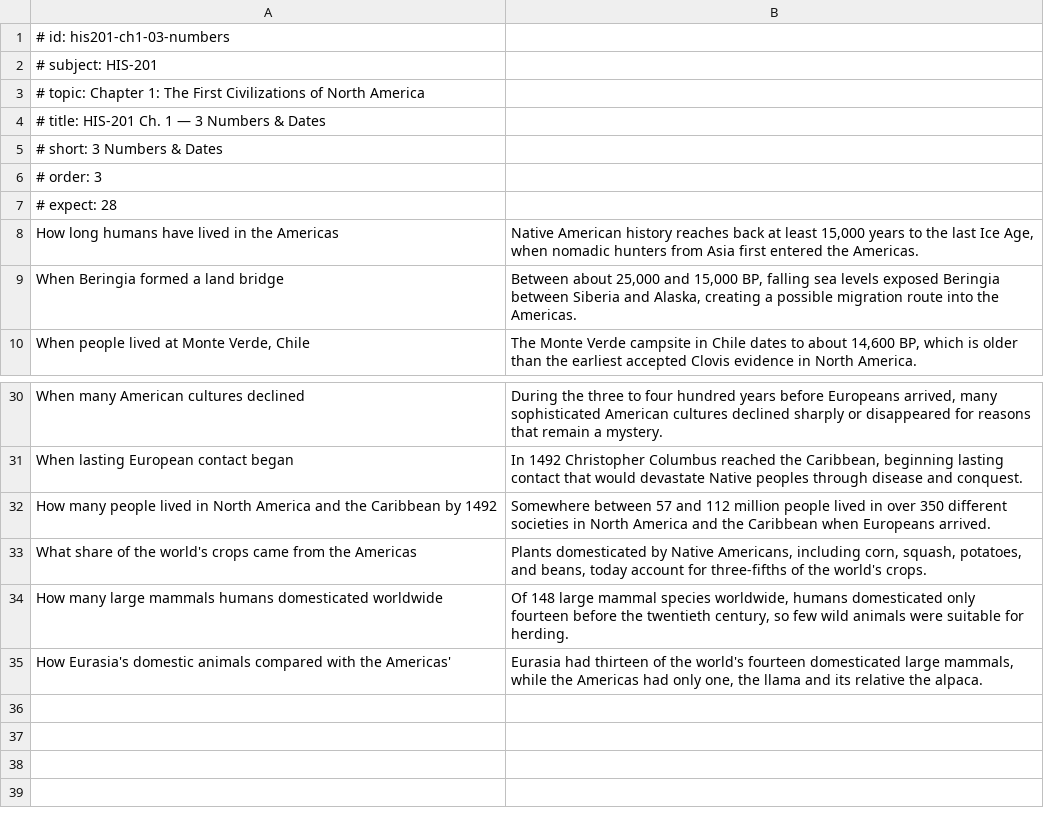
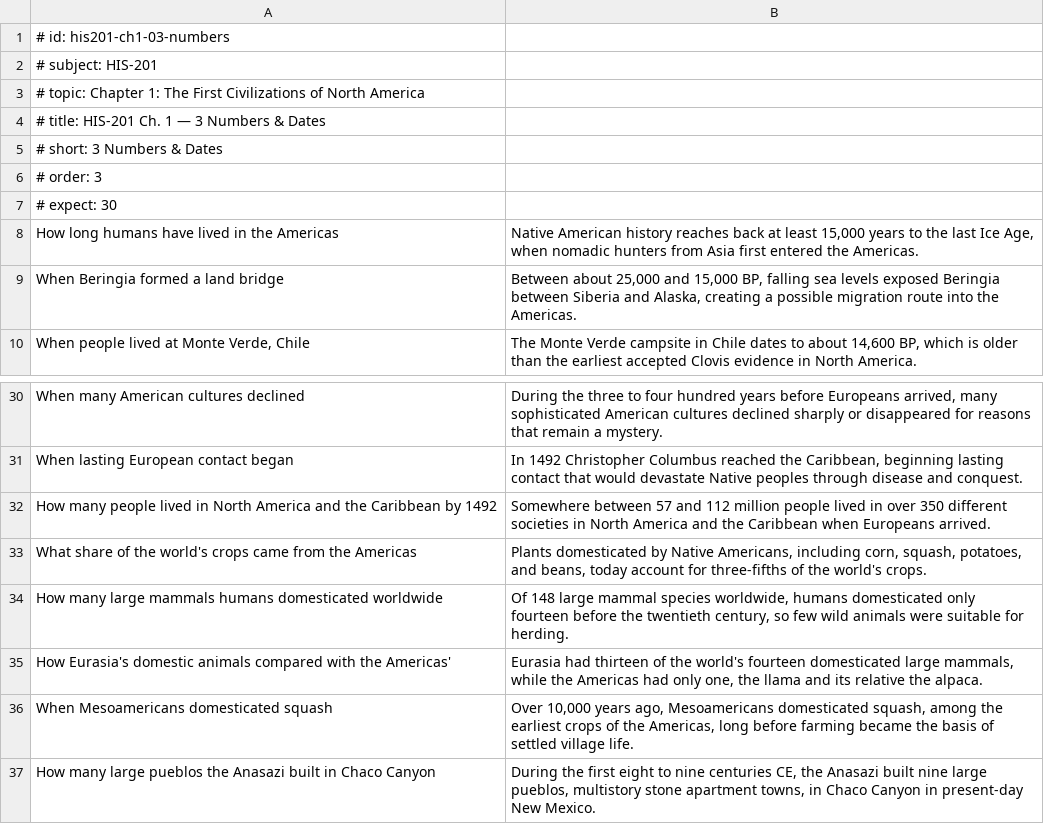
Before and after one commit to damiankilloughis-bit/flashcards, a TSV file: decks/src/his201/chapter-1/03-numbers.tsv, drawn as a sheet; only a part is shown, gaps mark what is left out.

```diff
--- a/decks/src/his201/chapter-1/03-numbers.tsv
+++ b/decks/src/his201/chapter-1/03-numbers.tsv
@@ -6,3 +6,3 @@
 # order: 3
-# expect: 28
+# expect: 30
 How long humans have lived in the Americas	Native American history reaches back at least 15,000 years to the last Ice Age, when nomadic hunters from Asia first entered the Americas.
@@ -35 +35,3 @@ How many large mammals humans domesticated worldwide	Of 148 large mammal species
 How Eurasia's domestic animals compared with the Americas'	Eurasia had thirteen of the world's fourteen domesticated large mammals, while the Americas had only one, the llama and its relative the alpaca.
+When Mesoamericans domesticated squash	Over 10,000 years ago, Mesoamericans domesticated squash, among the earliest crops of the Americas, long before farming became the basis of settled village life.
+How many large pueblos the Anasazi built in Chaco Canyon	During the first eight to nine centuries CE, the Anasazi built nine large pueblos, multistory stone apartment towns, in Chaco Canyon in present-day New Mexico.
```
Also changed, not shown: decks/src/his201/chapter-1/02-names.tsv, decks/src/his201/chapter-1/04-main-ideas.tsv, 4 other files.
